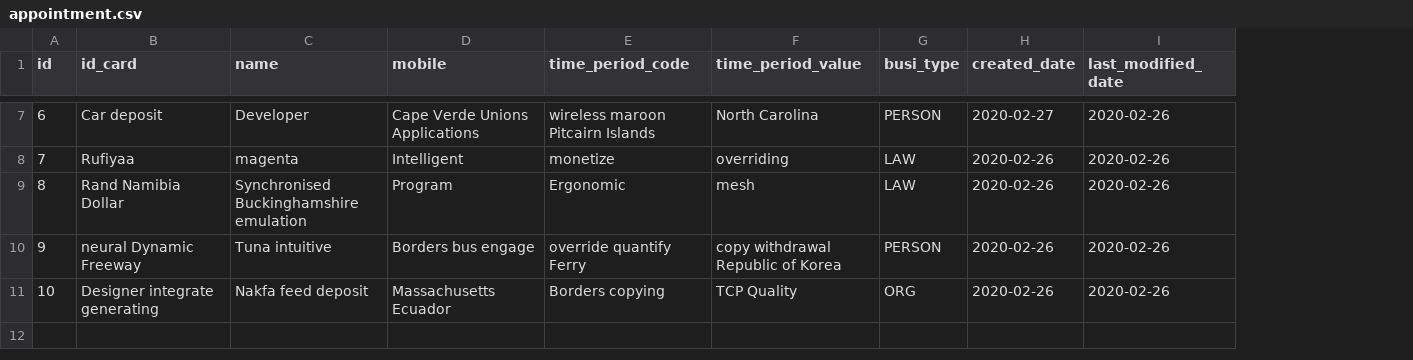
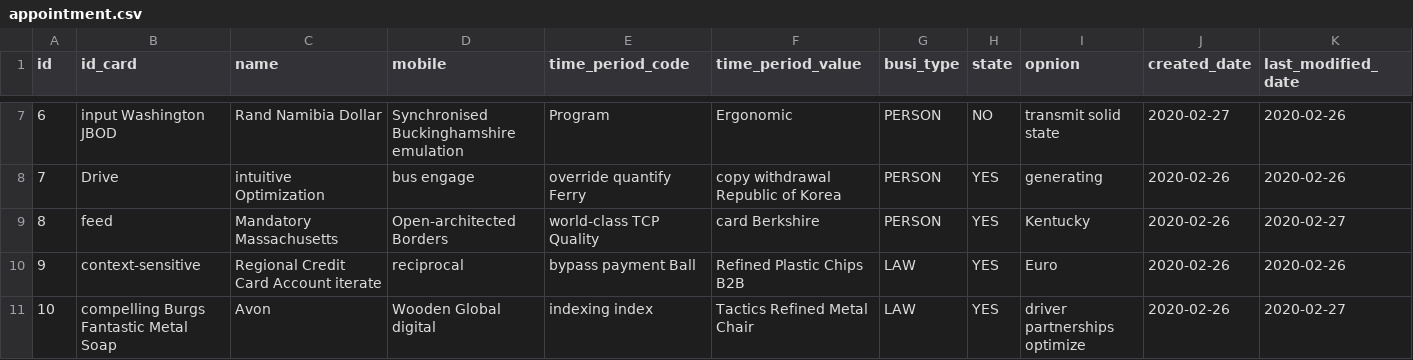
Before and after one commit to qinxinddv/appointment, a CSV file: src/main/resources/config/liquibase/fake-data/appointment.csv, drawn as a sheet; only a part is shown, gaps mark what is left out; addresses are those after the commit; the diff covers the shown part only; the diff names each change by its address in the sheet, - before the commit and + after, or states it on an @@ line.

```diff
--- a/src/main/resources/config/liquibase/fake-data/appointment.csv
+++ b/src/main/resources/config/liquibase/fake-data/appointment.csv
+column H (state), rows 7-11: NO | YES | YES | YES | YES
+column I (opnion), rows 7-11: transmit solid state | generating | Kentucky | Euro | driver partnerships optimize
-B7 (id_card): Car deposit
+B7 (id_card): input Washington JBOD
-C7 (name): Developer
+C7 (name): Rand Namibia Dollar
-D7 (mobile): Cape Verde Unions Applications
+D7 (mobile): Synchronised Buckinghamshire emulation
-E7 (time_period_code): wireless maroon Pitcairn Islands
+E7 (time_period_code): Program
-F7 (time_period_value): North Carolina
+F7 (time_period_value): Ergonomic
-B8 (id_card): Rufiyaa
+B8 (id_card): Drive
-C8 (name): magenta
+C8 (name): intuitive Optimization
-D8 (mobile): Intelligent
+D8 (mobile): bus engage
-E8 (time_period_code): monetize
+E8 (time_period_code): override quantify Ferry
-F8 (time_period_value): overriding
+F8 (time_period_value): copy withdrawal Republic of Korea
-G8:G9 (busi_type): LAW
+G8:G9 (busi_type): PERSON
-B9 (id_card): Rand Namibia Dollar
+B9 (id_card): feed
-C9 (name): Synchronised Buckinghamshire emulation
+C9 (name): Mandatory Massachusetts
-D9 (mobile): Program
+D9 (mobile): Open-architected Borders
-E9 (time_period_code): Ergonomic
+E9 (time_period_code): world-class TCP Quality
-F9 (time_period_value): mesh
+F9 (time_period_value): card Berkshire
-K9 (last_modified_date): 2020-02-26
+K9 (last_modified_date): 2020-02-27
-B10 (id_card): neural Dynamic Freeway
+B10 (id_card): context-sensitive
-C10 (name): Tuna intuitive
+C10 (name): Regional Credit Card Account iterate
-D10 (mobile): Borders bus engage
+D10 (mobile): reciprocal
-E10 (time_period_code): override quantify Ferry
+E10 (time_period_code): bypass payment Ball
-F10 (time_period_value): copy withdrawal Republic of Korea
+F10 (time_period_value): Refined Plastic Chips B2B
-G10 (busi_type): PERSON
+G10 (busi_type): LAW
-B11 (id_card): Designer integrate generating
+B11 (id_card): compelling Burgs Fantastic Metal Soap
-C11 (name): Nakfa feed deposit
+C11 (name): Avon
-D11 (mobile): Massachusetts Ecuador
+D11 (mobile): Wooden Global digital
-E11 (time_period_code): Borders copying
+E11 (time_period_code): indexing index
-F11 (time_period_value): TCP Quality
+F11 (time_period_value): Tactics Refined Metal Chair
-G11 (busi_type): ORG
+G11 (busi_type): LAW
-K11 (last_modified_date): 2020-02-26
+K11 (last_modified_date): 2020-02-27
```
Also changed, not shown: 27 edited cells elsewhere in this file, 15 other files.
